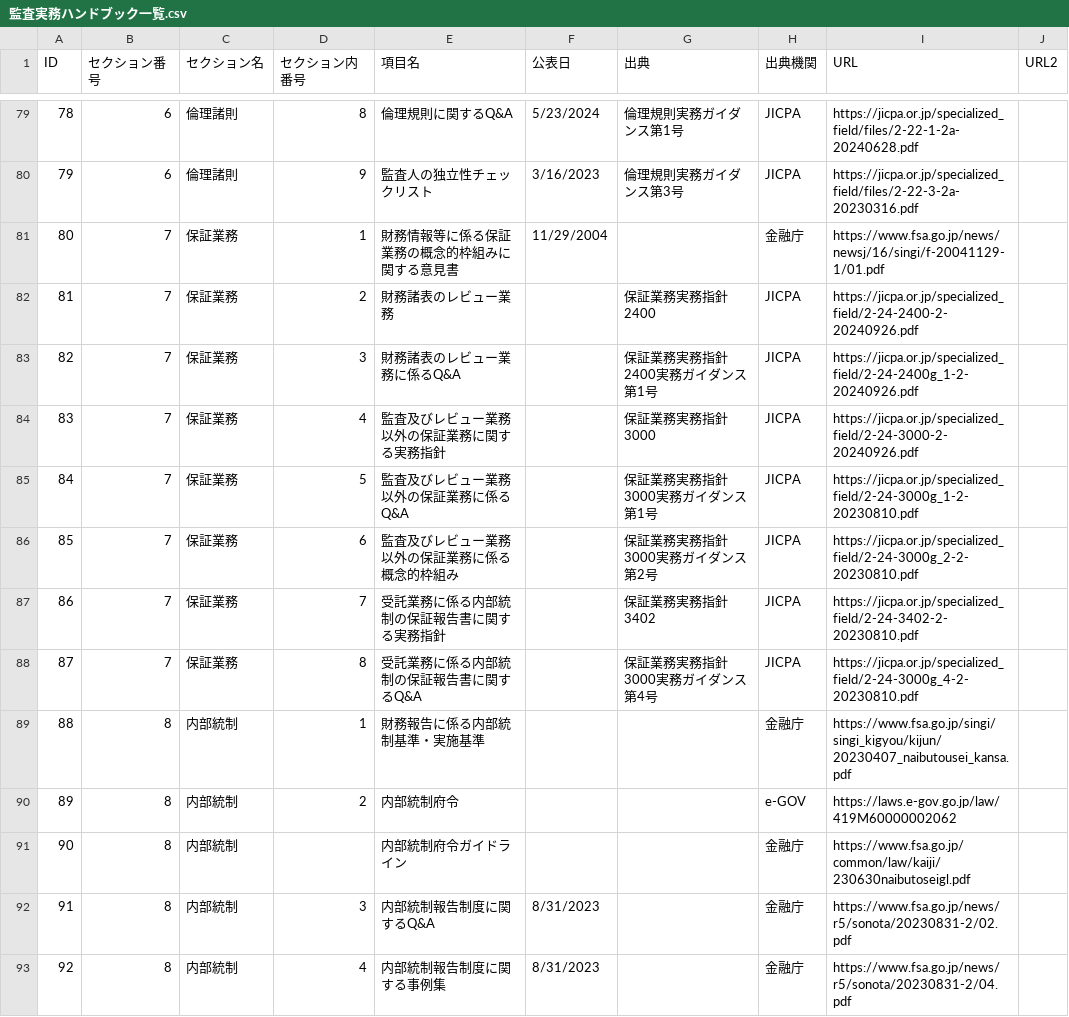
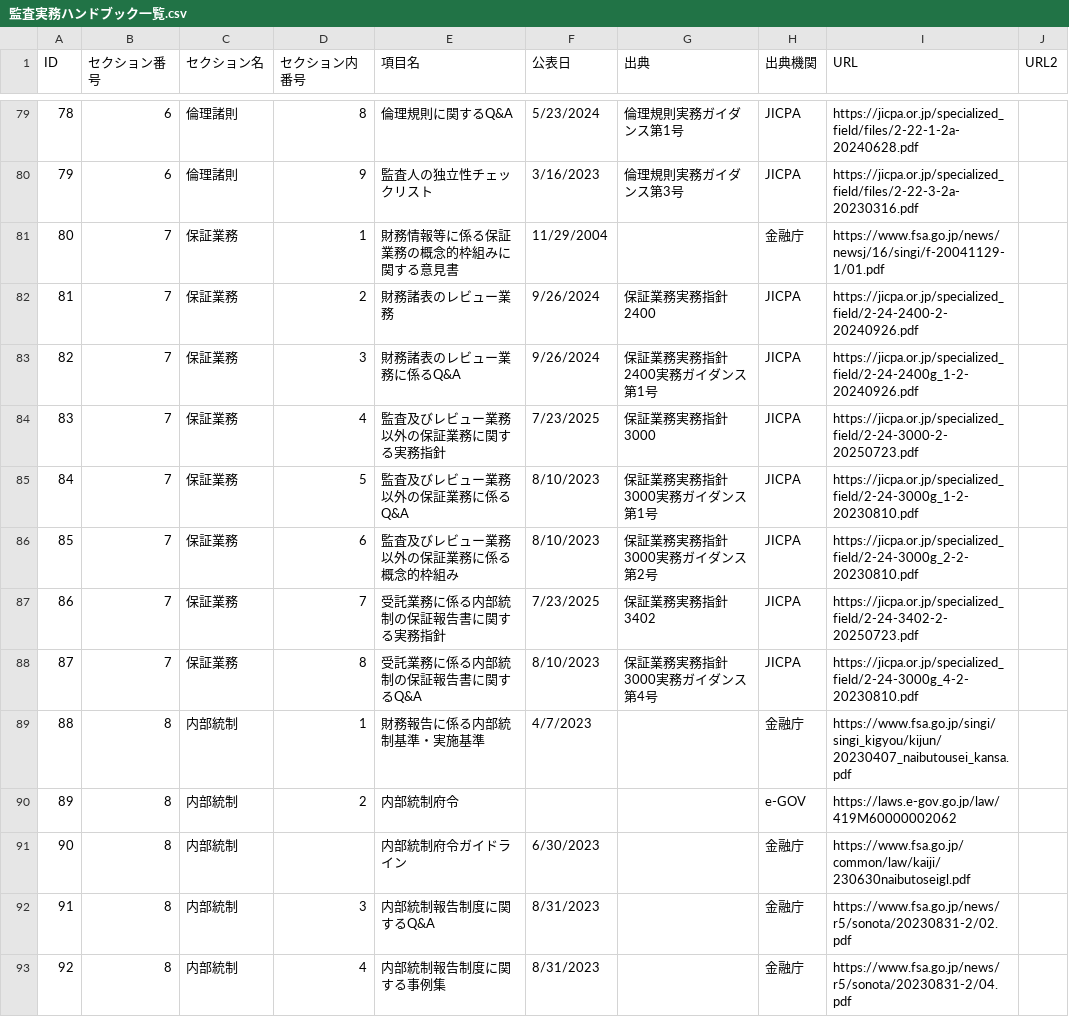
Before and after one commit to barorin/orekansa, a CSV file: 監査実務ハンドブック一覧.csv, drawn as a sheet; only a part is shown, gaps mark what is left out; the diff covers the shown part only.

```diff
--- a/監査実務ハンドブック一覧.csv
+++ b/監査実務ハンドブック一覧.csv
@@ -82,8 +82,8 @@
-81,7,保証業務,2,財務諸表のレビュー業務,,保証業務実務指針2400,JICPA,https://jicpa.or.jp/specialized_field/2-24-2400-2-20240926.pdf,,,,,,,
-82,7,保証業務,3,財務諸表のレビュー業務に係るQ&A,,保証業務実務指針2400実務ガイダンス第1号,JICPA,https://jicpa.or.jp/specialized_field/2-24-2400g_1-2-20240926.pdf,,,,,,,
-83,7,保証業務,4,監査及びレビュー業務以外の保証業務に関する実務指針,,保証業務実務指針3000,JICPA,https://jicpa.or.jp/specialized_field/2-24-3000-2-20240926.pdf,,,,,,,
-84,7,保証業務,5,監査及びレビュー業務以外の保証業務に係るQ&A,,保証業務実務指針3000実務ガイダンス第1号,JICPA,https://jicpa.or.jp/specialized_field/2-24-3000g_1-2-20230810.pdf,,,,,,,
-85,7,保証業務,6,監査及びレビュー業務以外の保証業務に係る概念的枠組み,,保証業務実務指針3000実務ガイダンス第2号,JICPA,https://jicpa.or.jp/specialized_field/2-24-3000g_2-2-20230810.pdf,,,,,,,
-86,7,保証業務,7,受託業務に係る内部統制の保証報告書に関する実務指針,,保証業務実務指針3402,JICPA,https://jicpa.or.jp/specialized_field/2-24-3402-2-20230810.pdf,,,,,,,
-87,7,保証業務,8,受託業務に係る内部統制の保証報告書に関するQ&A,,保証業務実務指針3000実務ガイダンス第4号,JICPA,https://jicpa.or.jp/specialized_field/2-24-3000g_4-2-20230810.pdf,,,,,,,
-88,8,内部統制,1,財務報告に係る内部統制基準・実施基準,,,金融庁,https://www.fsa.go.jp/singi/singi_kigyou/kijun/20230407_naibutousei_kansa.pdf,,,,,,,
+81,7,保証業務,2,財務諸表のレビュー業務,9/26/2024,保証業務実務指針2400,JICPA,https://jicpa.or.jp/specialized_field/2-24-2400-2-20240926.pdf,
+82,7,保証業務,3,財務諸表のレビュー業務に係るQ&A,9/26/2024,保証業務実務指針2400実務ガイダンス第1号,JICPA,https://jicpa.or.jp/specialized_field/2-24-2400g_1-2-20240926.pdf,
+83,7,保証業務,4,監査及びレビュー業務以外の保証業務に関する実務指針,7/23/2025,保証業務実務指針3000,JICPA,https://jicpa.or.jp/specialized_field/2-24-3000-2-20250723.pdf,
+84,7,保証業務,5,監査及びレビュー業務以外の保証業務に係るQ&A,8/10/2023,保証業務実務指針3000実務ガイダンス第1号,JICPA,https://jicpa.or.jp/specialized_field/2-24-3000g_1-2-20230810.pdf,
+85,7,保証業務,6,監査及びレビュー業務以外の保証業務に係る概念的枠組み,8/10/2023,保証業務実務指針3000実務ガイダンス第2号,JICPA,https://jicpa.or.jp/specialized_field/2-24-3000g_2-2-20230810.pdf,
+86,7,保証業務,7,受託業務に係る内部統制の保証報告書に関する実務指針,7/23/2025,保証業務実務指針3402,JICPA,https://jicpa.or.jp/specialized_field/2-24-3402-2-20250723.pdf,
+87,7,保証業務,8,受託業務に係る内部統制の保証報告書に関するQ&A,8/10/2023,保証業務実務指針3000実務ガイダンス第4号,JICPA,https://jicpa.or.jp/specialized_field/2-24-3000g_4-2-20230810.pdf,
+88,8,内部統制,1,財務報告に係る内部統制基準・実施基準,4/7/2023,,金融庁,https://www.fsa.go.jp/singi/singi_kigyou/kijun/20230407_naibutousei_kansa.pdf,
@@ -91 +91 @@
-90,8,内部統制,,内部統制府令ガイドライン,,,金融庁,https://www.fsa.go.jp/common/law/kaiji/230630naibutoseigl.pdf,,,,,,,
+90,8,内部統制,,内部統制府令ガイドライン,6/30/2023,,金融庁,https://www.fsa.go.jp/common/law/kaiji/230630naibutoseigl.pdf,
```
Also changed, not shown: 89 edited cells elsewhere in this file, 1 other file.
